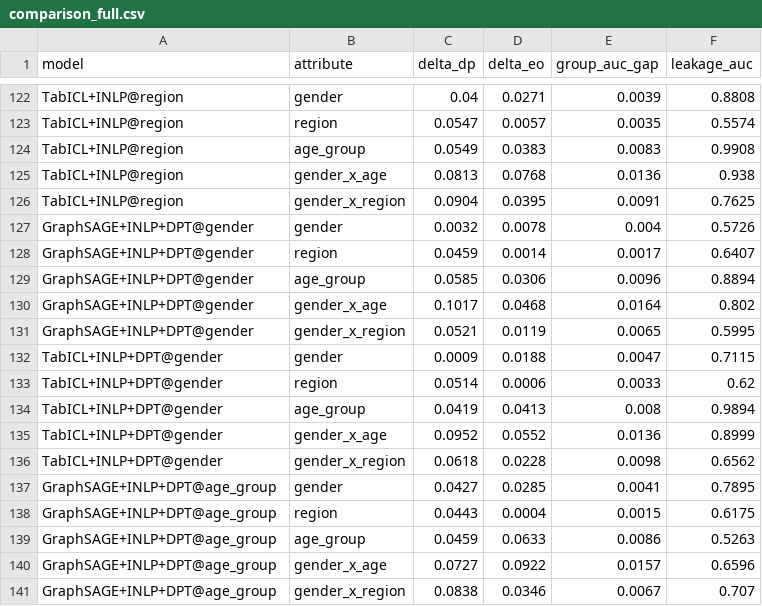
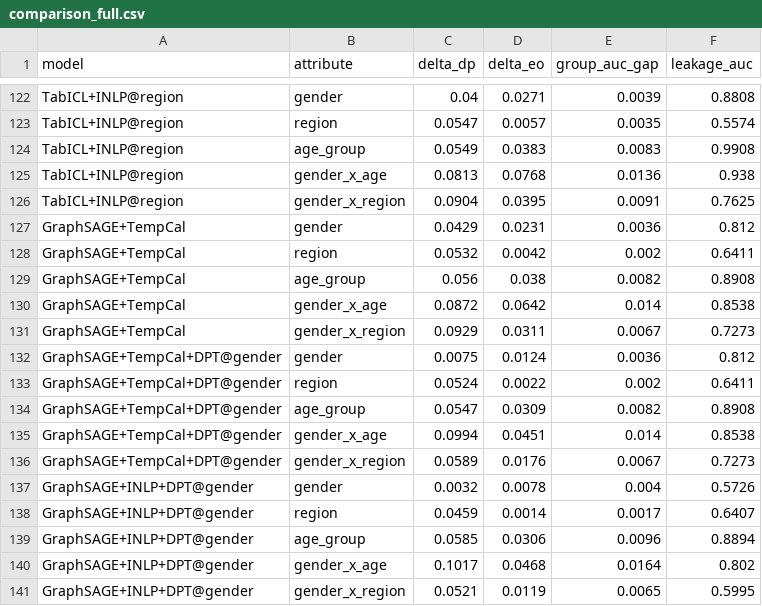
Before and after one commit to gregoire-petit1/pokec-fairness-gnn, a CSV file: results/metrics/comparison_full.csv, drawn as a sheet; only a part is shown, gaps mark what is left out; the shorter side is filled out with more unchanged rows; the diff names each change by its address in the sheet, - before the commit and + after, or states it on an @@ line.

Commit message:
docs: section 5.2.octies — temperature calibration is a no-op on GraphSAGE/Pokec-z
Empirical test: fitting Guo 2017 temperature scaling on GraphSAGE val
logits returns T=1.020, essentially 1.0. GraphSAGE on Pokec-z is
already well-calibrated by virtue of (a) balanced target (47.7%+),
(b) dropout=0.5 acting as implicit Bayesian regularisation, (c) the
large 66k-node graph constraining the model.

Consequence: the calibration objection to the TabICL > GraphSAGE
finding doesn't hold. Numbers are identical before and after TempCal
(both with and without subsequent DPT). The TabICL advantage is real
and not an artefact of differential softmax calibration.

```diff
--- a/results/metrics/comparison_full.csv
+++ b/results/metrics/comparison_full.csv
+row 127: GraphSAGE+TempCal | gender | 0.0429 | 0.0231 | 0.0036 | 0.812
+row 128: GraphSAGE+TempCal | region | 0.0532 | 0.0042 | 0.002 | 0.6411
+row 129: GraphSAGE+TempCal | age_group | 0.056 | 0.038 | 0.0082 | 0.8908
+row 130: GraphSAGE+TempCal | gender_x_age | 0.0872 | 0.0642 | 0.014 | 0.8538
+row 131: GraphSAGE+TempCal | gender_x_region | 0.0929 | 0.0311 | 0.0067 | 0.7273
+row 132: GraphSAGE+TempCal+DPT@gender | gender | 0.0075 | 0.0124 | 0.0036 | 0.812
+row 133: GraphSAGE+TempCal+DPT@gender | region | 0.0524 | 0.0022 | 0.002 | 0.6411
+row 134: GraphSAGE+TempCal+DPT@gender | age_group | 0.0547 | 0.0309 | 0.0082 | 0.8908
+row 135: GraphSAGE+TempCal+DPT@gender | gender_x_age | 0.0994 | 0.0451 | 0.014 | 0.8538
+row 136: GraphSAGE+TempCal+DPT@gender | gender_x_region | 0.0589 | 0.0176 | 0.0067 | 0.7273
```
Also changed, not shown: 1 other file.
